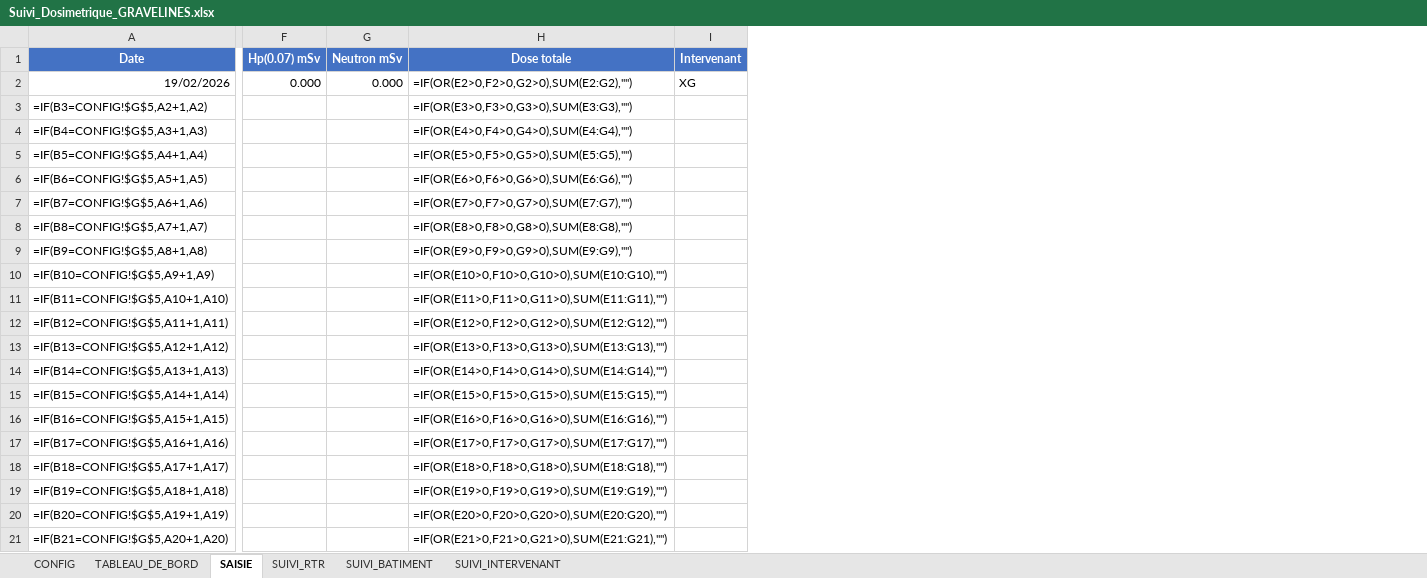
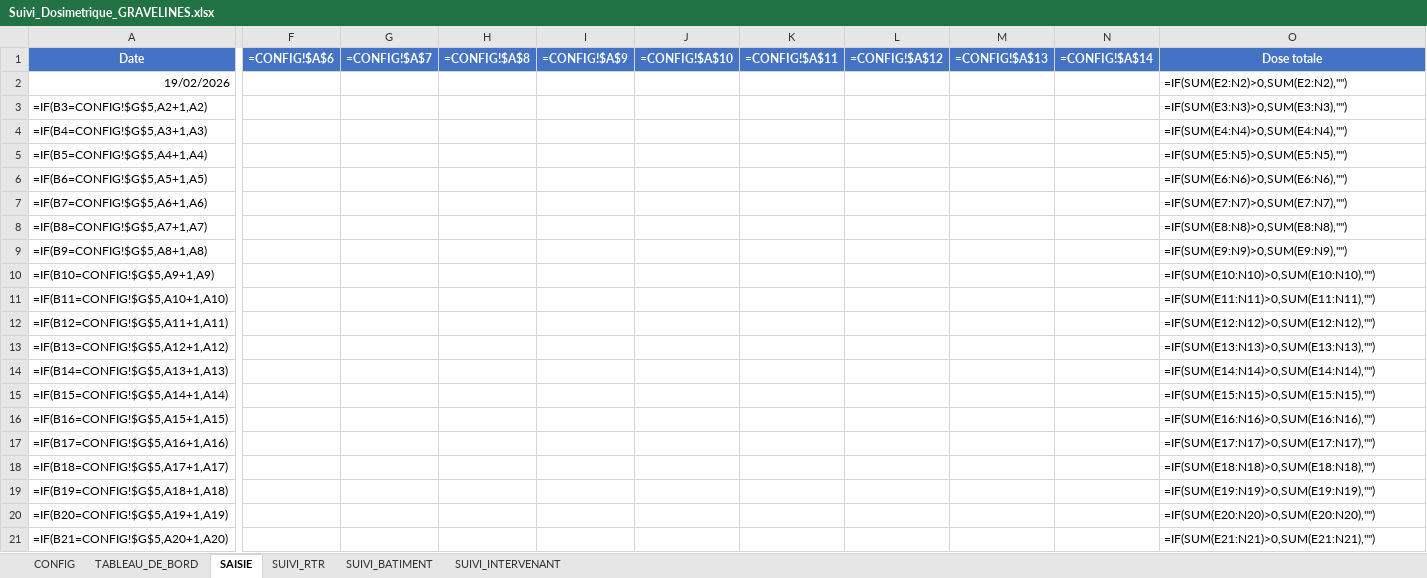
Before and after one commit to xaviergdlr/dosi, an Excel workbook: Suivi_Dosimetrique_GRAVELINES.xlsx, sheet SAISIE, drawn as a sheet; only a part is shown, gaps mark what is left out; values as stored, in another font and other column widths than the file's, no borders; formulas without a stored value are shown as written; removed rows and columns are numbered as before the commit, all else as after; the diff covers the shown part only; the diff names each change by its address in the sheet, - before the commit and + after, or states it on an @@ line.

```diff
--- a/Suivi_Dosimetrique_GRAVELINES.xlsx (sheet SAISIE)
+++ b/Suivi_Dosimetrique_GRAVELINES.xlsx (sheet SAISIE)
-column F (Hp(0.07) mSv), row 2: 0.000
-column G (Neutron mSv), row 2: 0.000
+column F (=CONFIG!$A$6), empty
+column G (=CONFIG!$A$7), empty
+column H (=CONFIG!$A$8), empty
+column I (=CONFIG!$A$9), empty
+column J (=CONFIG!$A$10), empty
+column K (=CONFIG!$A$11), empty
+column L (=CONFIG!$A$12), empty
+column M (=CONFIG!$A$13), empty
+column N (=CONFIG!$A$14), empty
-column I (Intervenant), row 2: XG
-O2 (Dose totale): =IF(OR(E2>0,F2>0,G2>0),SUM(E2:G2),"")
+O2 (Dose totale): =IF(SUM(E2:N2)>0,SUM(E2:N2),"")
-O3 (Dose totale): =IF(OR(E3>0,F3>0,G3>0),SUM(E3:G3),"")
+O3 (Dose totale): =IF(SUM(E3:N3)>0,SUM(E3:N3),"")
-O4 (Dose totale): =IF(OR(E4>0,F4>0,G4>0),SUM(E4:G4),"")
+O4 (Dose totale): =IF(SUM(E4:N4)>0,SUM(E4:N4),"")
-O5 (Dose totale): =IF(OR(E5>0,F5>0,G5>0),SUM(E5:G5),"")
+O5 (Dose totale): =IF(SUM(E5:N5)>0,SUM(E5:N5),"")
-O6 (Dose totale): =IF(OR(E6>0,F6>0,G6>0),SUM(E6:G6),"")
+O6 (Dose totale): =IF(SUM(E6:N6)>0,SUM(E6:N6),"")
-O7 (Dose totale): =IF(OR(E7>0,F7>0,G7>0),SUM(E7:G7),"")
+O7 (Dose totale): =IF(SUM(E7:N7)>0,SUM(E7:N7),"")
-O8 (Dose totale): =IF(OR(E8>0,F8>0,G8>0),SUM(E8:G8),"")
+O8 (Dose totale): =IF(SUM(E8:N8)>0,SUM(E8:N8),"")
-O9 (Dose totale): =IF(OR(E9>0,F9>0,G9>0),SUM(E9:G9),"")
+O9 (Dose totale): =IF(SUM(E9:N9)>0,SUM(E9:N9),"")
-O10 (Dose totale): =IF(OR(E10>0,F10>0,G10>0),SUM(E10:G10),"")
+O10 (Dose totale): =IF(SUM(E10:N10)>0,SUM(E10:N10),"")
-O11 (Dose totale): =IF(OR(E11>0,F11>0,G11>0),SUM(E11:G11),"")
+O11 (Dose totale): =IF(SUM(E11:N11)>0,SUM(E11:N11),"")
-O12 (Dose totale): =IF(OR(E12>0,F12>0,G12>0),SUM(E12:G12),"")
+O12 (Dose totale): =IF(SUM(E12:N12)>0,SUM(E12:N12),"")
-O13 (Dose totale): =IF(OR(E13>0,F13>0,G13>0),SUM(E13:G13),"")
+O13 (Dose totale): =IF(SUM(E13:N13)>0,SUM(E13:N13),"")
-O14 (Dose totale): =IF(OR(E14>0,F14>0,G14>0),SUM(E14:G14),"")
+O14 (Dose totale): =IF(SUM(E14:N14)>0,SUM(E14:N14),"")
-O15 (Dose totale): =IF(OR(E15>0,F15>0,G15>0),SUM(E15:G15),"")
+O15 (Dose totale): =IF(SUM(E15:N15)>0,SUM(E15:N15),"")
-O16 (Dose totale): =IF(OR(E16>0,F16>0,G16>0),SUM(E16:G16),"")
+O16 (Dose totale): =IF(SUM(E16:N16)>0,SUM(E16:N16),"")
-O17 (Dose totale): =IF(OR(E17>0,F17>0,G17>0),SUM(E17:G17),"")
+O17 (Dose totale): =IF(SUM(E17:N17)>0,SUM(E17:N17),"")
-O18 (Dose totale): =IF(OR(E18>0,F18>0,G18>0),SUM(E18:G18),"")
+O18 (Dose totale): =IF(SUM(E18:N18)>0,SUM(E18:N18),"")
-O19 (Dose totale): =IF(OR(E19>0,F19>0,G19>0),SUM(E19:G19),"")
+O19 (Dose totale): =IF(SUM(E19:N19)>0,SUM(E19:N19),"")
-O20 (Dose totale): =IF(OR(E20>0,F20>0,G20>0),SUM(E20:G20),"")
+O20 (Dose totale): =IF(SUM(E20:N20)>0,SUM(E20:N20),"")
-O21 (Dose totale): =IF(OR(E21>0,F21>0,G21>0),SUM(E21:G21),"")
+O21 (Dose totale): =IF(SUM(E21:N21)>0,SUM(E21:N21),"")
```
Also changed, not shown: 481 edited cells elsewhere in this sheet, sheet SUIVI_INTERVENANT, sheet SUIVI_BATIMENT, sheet SUIVI_RTR, sheet CONFIG, sheet TABLEAU_DE_BORD.
